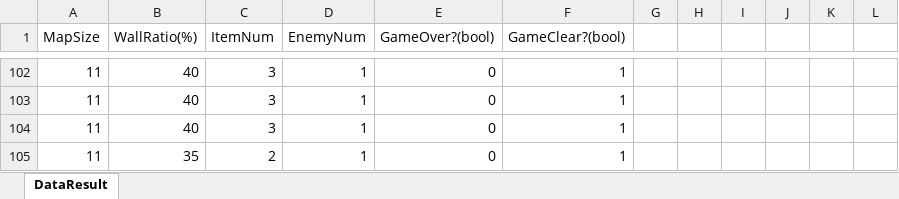
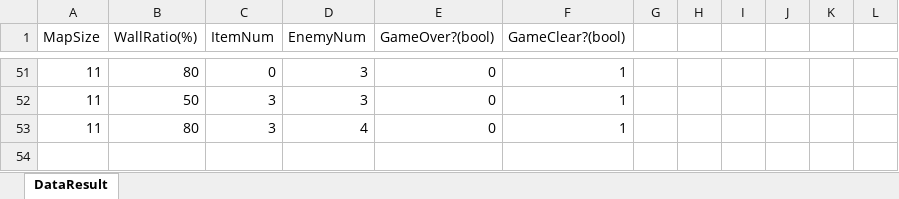
Before and after one commit to ath331/JTP_Individual, an Excel workbook: PacMan/PlayGame/DataResult.xlsm, sheet DataResult, drawn as a sheet; only a part is shown, gaps mark what is left out; values as stored, in another font and other column widths than the file's, no borders; charts and pictures not drawn; removed rows and columns are numbered as before the commit, all else as after; the diff covers the shown part only; the diff names each change by its address in the sheet, - before the commit and + after, or states it on an @@ line.

```diff
--- a/PacMan/PlayGame/DataResult.xlsm (sheet DataResult)
+++ b/PacMan/PlayGame/DataResult.xlsm (sheet DataResult)
-B51 (WallRatio(%)): 40
+B51 (WallRatio(%)): 80
-C51 (ItemNum): 3
+C51 (ItemNum): 0
-D51:D52 (EnemyNum): 1
+D51:D52 (EnemyNum): 3
-B52 (WallRatio(%)): 40
+B52 (WallRatio(%)): 50
-B53 (WallRatio(%)): 40
+B53 (WallRatio(%)): 80
-D53 (EnemyNum): 1
+D53 (EnemyNum): 4
-row 105: 11 | 35 | 2 | 1 | 0 | 1
```
Also changed, not shown: 20 added rows, 71 removed rows, 3 moved rows and 42 edited cells elsewhere in this sheet, 5 other files.
